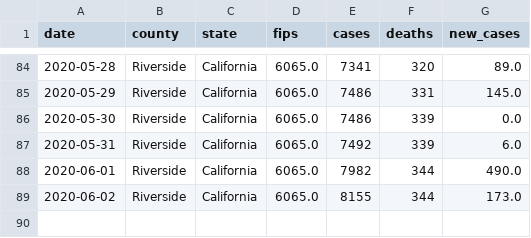
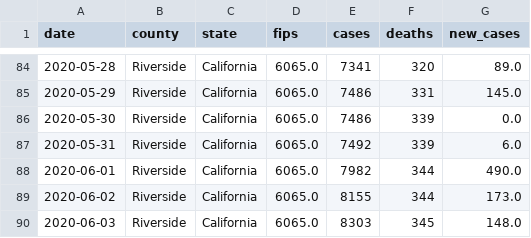
Before and after one commit to ericbooker12/covid_19_by_county, a CSV file: static/county_data/riverside.csv, drawn as a sheet; only a part is shown, gaps mark what is left out.

```diff
--- a/static/county_data/riverside.csv
+++ b/static/county_data/riverside.csv
@@ -89 +89,2 @@ date,county,state,fips,cases,deaths,new_cases
 2020-06-02,Riverside,California,6065.0,8155,344,173.0
+2020-06-03,Riverside,California,6065.0,8303,345,148.0
```
Also changed, not shown: static/county_data/los_angeles.csv, static/county_data/orange.csv, 4 other files.
